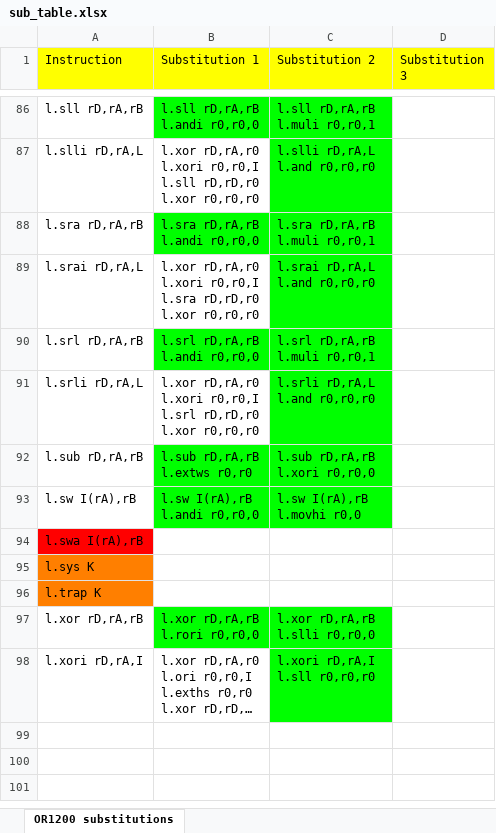
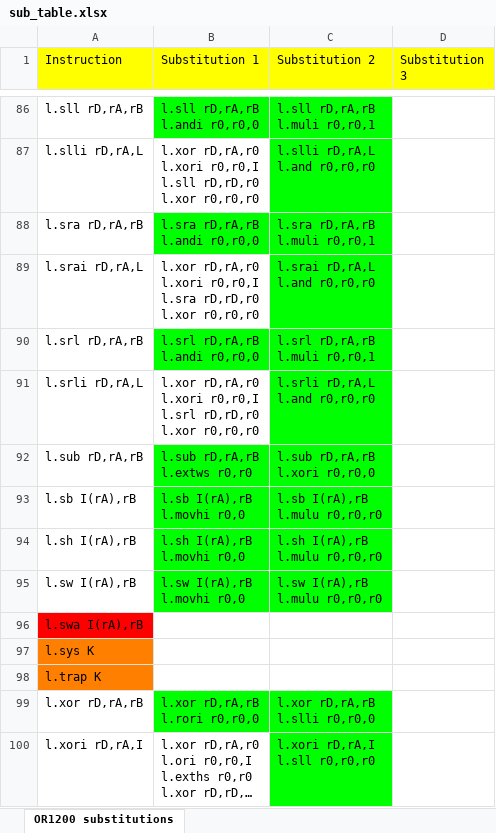
Before and after one commit to lucasasselli/or1200-onchip-obfuscator, an Excel workbook: res/sub_table.xlsx, sheet OR1200 substitutions, drawn as a sheet; only a part is shown, gaps mark what is left out; long unchanged cells end in …; values as stored, in another font and other column widths than the file's, no borders; addresses are those after the commit; ↵ is a line break in a cell; the diff names each change by its address in the sheet, - before the commit and + after, or states it on an @@ line.

```diff
--- a/res/sub_table.xlsx (sheet OR1200 substitutions)
+++ b/res/sub_table.xlsx (sheet OR1200 substitutions)
+row 93: l.sb I(rA),rB | l.sb I(rA),rB ↵ l.movhi r0,0 | l.sb I(rA),rB ↵ l.mulu r0,r0,r0
+row 94: l.sh I(rA),rB | l.sh I(rA),rB ↵ l.movhi r0,0 | l.sh I(rA),rB ↵ l.mulu r0,r0,r0
-B95 (Substitution 1): l.sw I(rA),rB ↵ l.andi r0,r0,0
+B95 (Substitution 1): l.sw I(rA),rB ↵ l.movhi r0,0
-C95 (Substitution 2): l.sw I(rA),rB ↵ l.movhi r0,0
+C95 (Substitution 2): l.sw I(rA),rB ↵ l.mulu r0,r0,r0
```
Also changed, not shown: res/insn_groups.xlsx, 2 other files.
